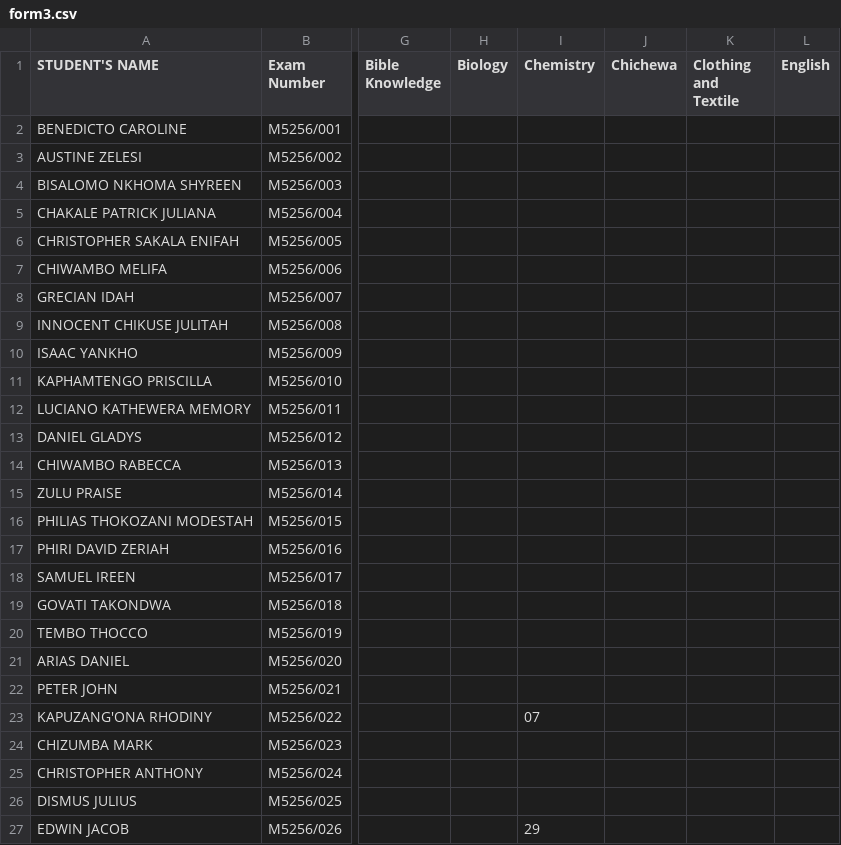
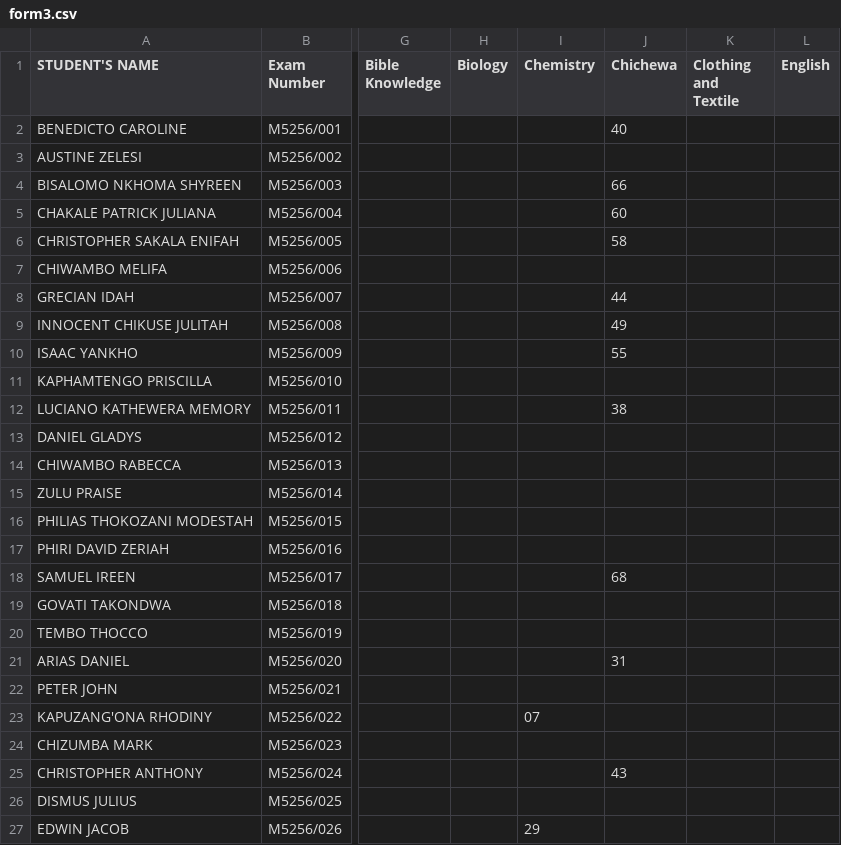
Before and after one commit to enitac/c1, a CSV file: form3.csv, drawn as a sheet; only a part is shown, gaps mark what is left out; the diff names each change by its address in the sheet, - before the commit and + after, or states it on an @@ line.

Commit message:
Update: form3 - Chichewa (9/24/2026, 6:34:31 AM)

```diff
--- a/form3.csv
+++ b/form3.csv
-J2 (Chichewa): (empty)
+J2 (Chichewa): 40
-J4 (Chichewa): (empty)
+J4 (Chichewa): 66
-J5 (Chichewa): (empty)
+J5 (Chichewa): 60
-J6 (Chichewa): (empty)
+J6 (Chichewa): 58
-J8 (Chichewa): (empty)
+J8 (Chichewa): 44
-J9 (Chichewa): (empty)
+J9 (Chichewa): 49
-J10 (Chichewa): (empty)
+J10 (Chichewa): 55
-J12 (Chichewa): (empty)
+J12 (Chichewa): 38
-J18 (Chichewa): (empty)
+J18 (Chichewa): 68
-J21 (Chichewa): (empty)
+J21 (Chichewa): 31
-J25 (Chichewa): (empty)
+J25 (Chichewa): 43
```
